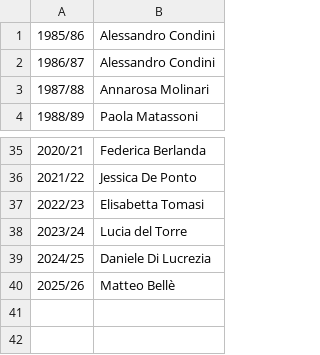
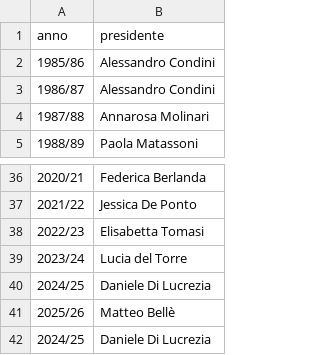
Before and after one commit to matixbonfa/rotaract_bonfanti, a CSV file: csv/storia.csv, drawn as a sheet; only a part is shown, gaps mark what is left out.

Commit message:
Modifica alla pagina storia

```diff
--- a/csv/storia.csv
+++ b/csv/storia.csv
@@ -1 +1,2 @@
+anno,presidente
 1985/86,Alessandro Condini
@@ -40 +41,2 @@
 2025/26,Matteo Bellè
+2024/25,Daniele Di Lucrezia
```
Also changed, not shown: 1 other file.
